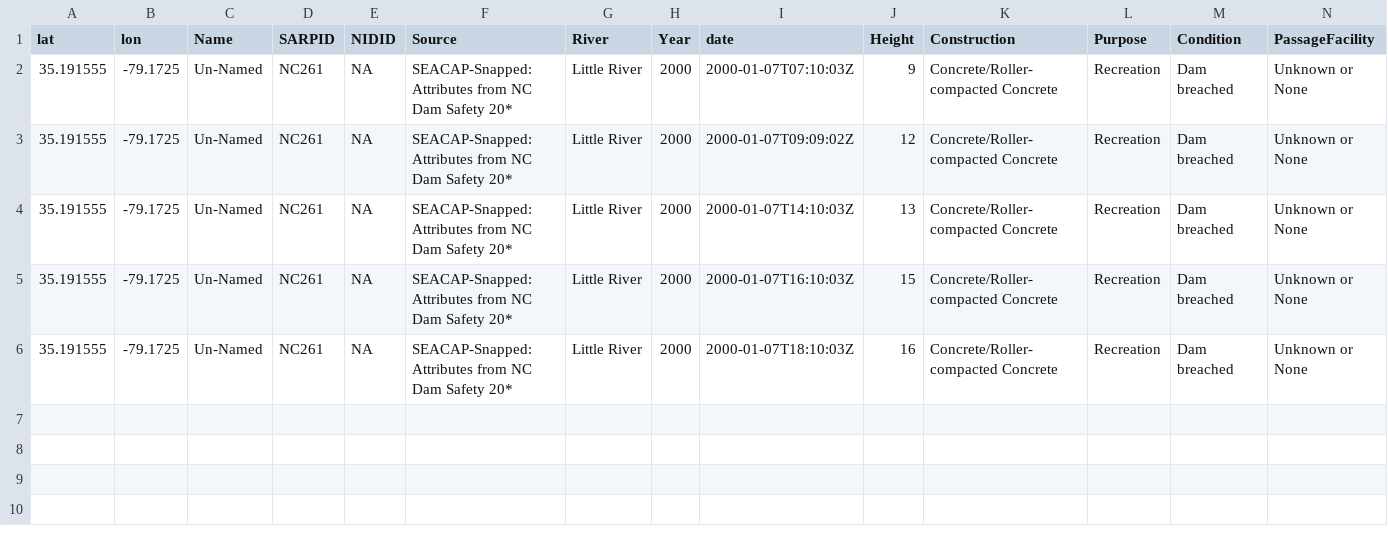
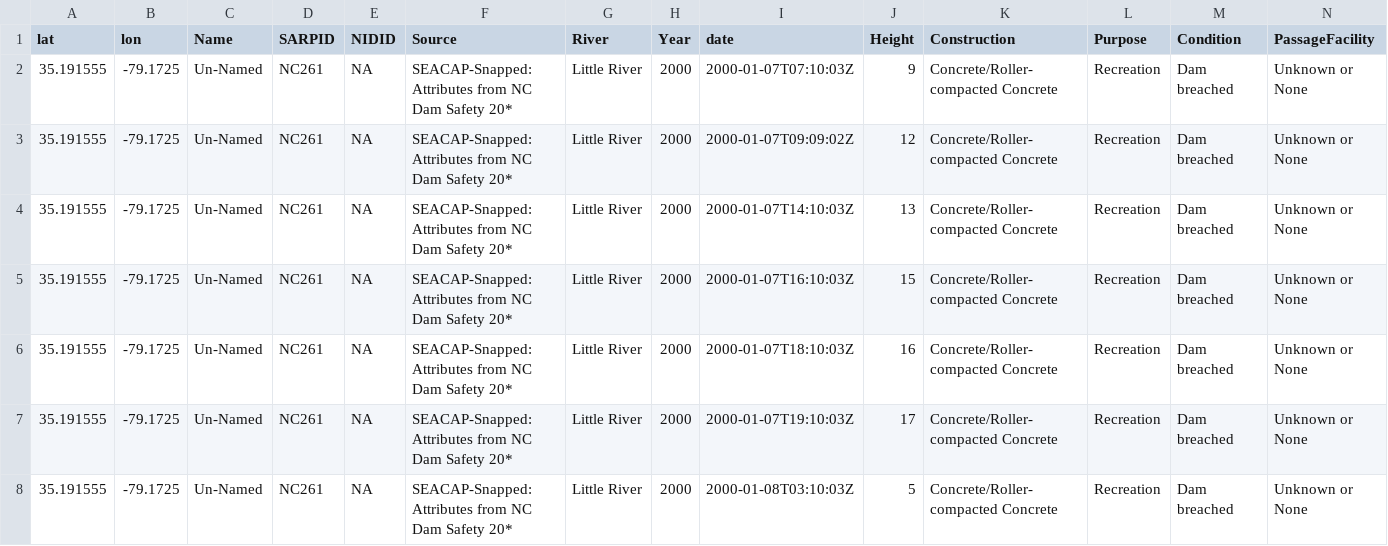
Before and after one commit to ksonda/personal-website, a CSV file: tests1.csv, drawn as a sheet; only a part is shown; rows hold the shown columns only; the diff names each change by its address in the sheet, - before the commit and + after, or states it on an @@ line.

```diff
--- a/tests1.csv
+++ b/tests1.csv
+row 7: 35.191555 | -79.1725 | Un-Named | NC261 | NA | SEACAP-Snapped: Attributes from NC Dam Safety 20* | Little River | 2000 | 2000-01-07T19:10:03Z | 17 | Concrete/Roller-compacted Concrete | Recreation | Dam breached | Unknown or None
+row 8: 35.191555 | -79.1725 | Un-Named | NC261 | NA | SEACAP-Snapped: Attributes from NC Dam Safety 20* | Little River | 2000 | 2000-01-08T03:10:03Z | 5 | Concrete/Roller-compacted Concrete | Recreation | Dam breached | Unknown or None
```
